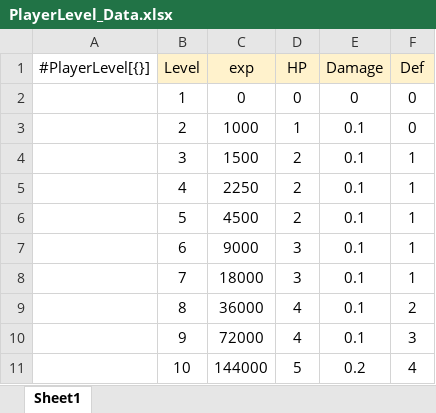
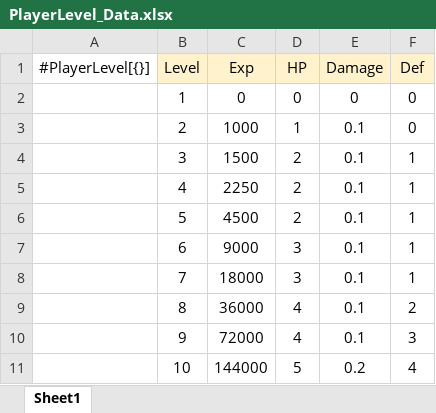
Before and after one commit to gunwonpark/Secret-of-Night, an Excel workbook: excel2json-master/PlayerLevel_Data.xlsx, sheet Sheet1, drawn as a sheet; values as stored, in another font and other column widths than the file's, no borders; the diff names each change by its address in the sheet, - before the commit and + after, or states it on an @@ line.

```diff
--- a/excel2json-master/PlayerLevel_Data.xlsx (sheet Sheet1)
+++ b/excel2json-master/PlayerLevel_Data.xlsx (sheet Sheet1)
-C1: exp
+C1: Exp
```
Also changed, not shown: excel2json-master/BossMonster_Data.xlsx, excel2json-master/FieldMonster_Data.xlsx, 3 other files.
